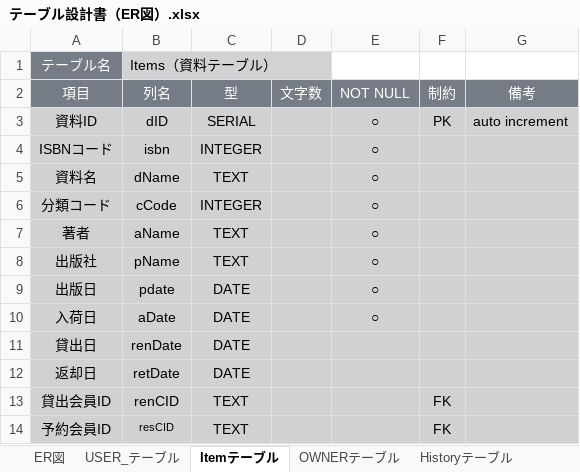
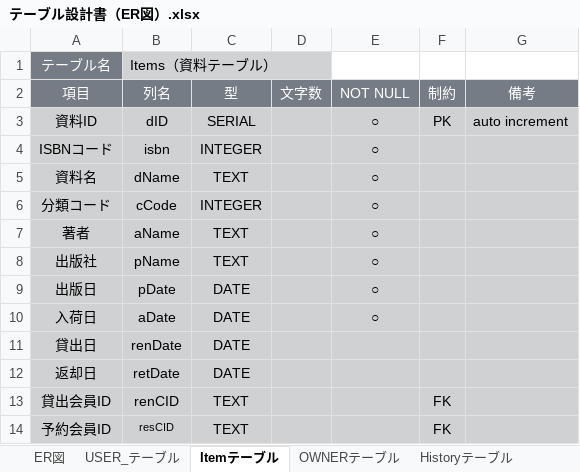
Before and after one commit to 2022java42-student018/document, an Excel workbook: 外部設計/テーブル設計書（ER図）.xlsx, sheet Itemテーブル, drawn as a sheet; values as stored, in another font and other column widths than the file's, no borders; the diff names each change by its address in the sheet, - before the commit and + after, or states it on an @@ line.

```diff
--- a/外部設計/テーブル設計書（ER図）.xlsx (sheet Itemテーブル)
+++ b/外部設計/テーブル設計書（ER図）.xlsx (sheet Itemテーブル)
-B9 (列名): pdate
+B9 (列名): pDate
```
Also changed, not shown: charts or pictures, 2 other files.
